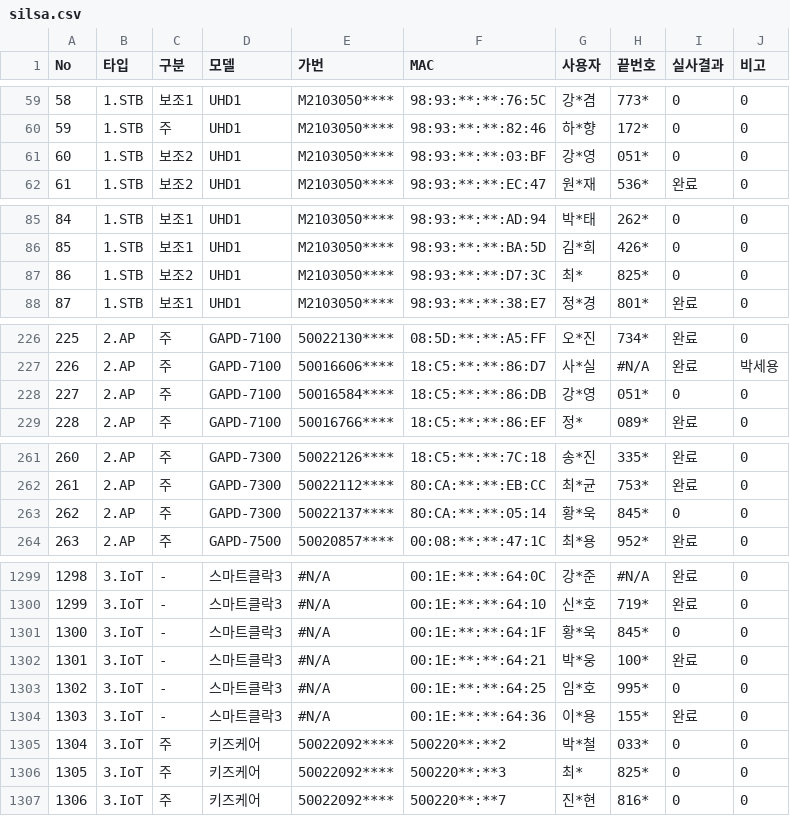
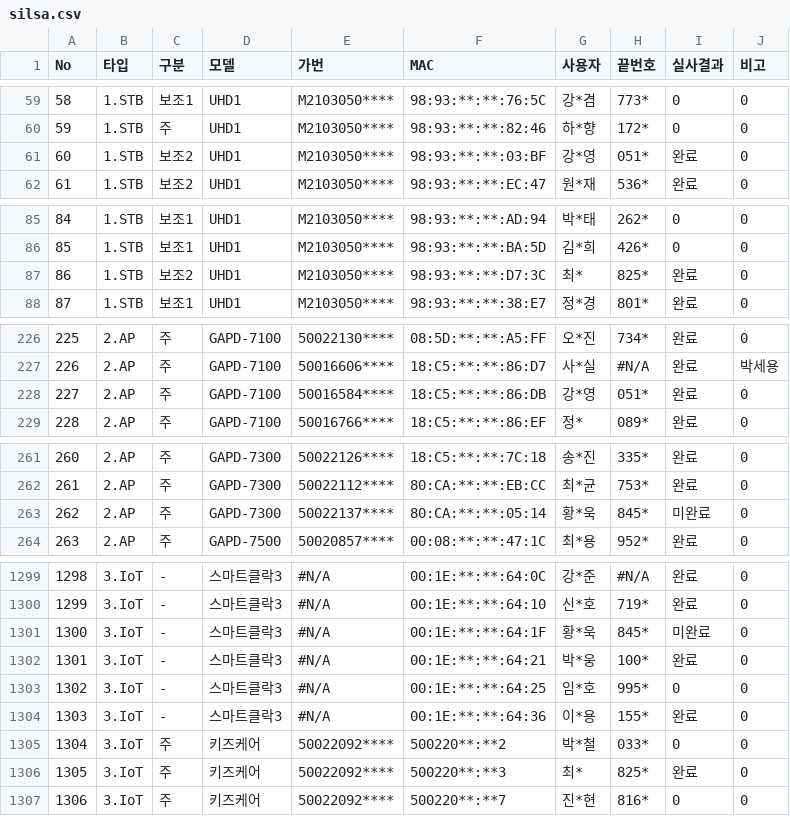
Before and after one commit to LGU-Quality/RealVerification, a CSV file: DD/silsa.csv, drawn as a sheet; only a part is shown, gaps mark what is left out; the diff covers the shown part only.

```diff
--- a/DD/silsa.csv
+++ b/DD/silsa.csv
@@ -60,3 +60,3 @@ No,타입,구분,모델,가번,MAC,사용자,끝번호,실사결과,비고
 59,1.STB,주,UHD1,M2103050****,98:93:**:**:82:46,하*향,172*,0,0
-60,1.STB,보조2,UHD1,M2103050****,98:93:**:**:03:BF,강*영,051*,0,0
+60,1.STB,보조2,UHD1,M2103050****,98:93:**:**:03:BF,강*영,051*,완료,0
 61,1.STB,보조2,UHD1,M2103050****,98:93:**:**:EC:47,원*재,536*,완료,0
@@ -86,3 +86,3 @@ No,타입,구분,모델,가번,MAC,사용자,끝번호,실사결과,비고
 85,1.STB,보조1,UHD1,M2103050****,98:93:**:**:BA:5D,김*희,426*,0,0
-86,1.STB,보조2,UHD1,M2103050****,98:93:**:**:D7:3C,최*,825*,0,0
+86,1.STB,보조2,UHD1,M2103050****,98:93:**:**:D7:3C,최*,825*,완료,0
 87,1.STB,보조1,UHD1,M2103050****,98:93:**:**:38:E7,정*경,801*,완료,0
@@ -227,3 +227,3 @@ No,타입,구분,모델,가번,MAC,사용자,끝번호,실사결과,비고
 226,2.AP,주,GAPD-7100,50016606****,18:C5:**:**:86:D7,사*실,#N/A,완료,박세용
-227,2.AP,주,GAPD-7100,50016584****,18:C5:**:**:86:DB,강*영,051*,0,0
+227,2.AP,주,GAPD-7100,50016584****,18:C5:**:**:86:DB,강*영,051*,완료,0
 228,2.AP,주,GAPD-7100,50016766****,18:C5:**:**:86:EF,정*,089*,완료,0
@@ -262,3 +262,3 @@ No,타입,구분,모델,가번,MAC,사용자,끝번호,실사결과,비고
 261,2.AP,주,GAPD-7300,50022112****,80:CA:**:**:EB:CC,최*균,753*,완료,0
-262,2.AP,주,GAPD-7300,50022137****,80:CA:**:**:05:14,황*욱,845*,0,0
+262,2.AP,주,GAPD-7300,50022137****,80:CA:**:**:05:14,황*욱,845*,미완료,0
 263,2.AP,주,GAPD-7500,50020857****,00:08:**:**:47:1C,최*용,952*,완료,0
@@ -1300,3 +1300,3 @@ No,타입,구분,모델,가번,MAC,사용자,끝번호,실사결과,비고
 1299,3.IoT,-,스마트클락3,#N/A,00:1E:**:**:64:10,신*호,719*,완료,0
-1300,3.IoT,-,스마트클락3,#N/A,00:1E:**:**:64:1F,황*욱,845*,0,0
+1300,3.IoT,-,스마트클락3,#N/A,00:1E:**:**:64:1F,황*욱,845*,미완료,0
 1301,3.IoT,-,스마트클락3,#N/A,00:1E:**:**:64:21,박*웅,100*,완료,0
@@ -1305,3 +1305,3 @@ No,타입,구분,모델,가번,MAC,사용자,끝번호,실사결과,비고
 1304,3.IoT,주,키즈케어,50022092****,500220**:**2,박*철,033*,0,0
-1305,3.IoT,주,키즈케어,50022092****,500220**:**3,최*,825*,0,0
+1305,3.IoT,주,키즈케어,50022092****,500220**:**3,최*,825*,완료,0
 1306,3.IoT,주,키즈케어,50022092****,500220**:**7,진*현,816*,0,0
```
Also changed, not shown: 3 added rows and 50 edited cells elsewhere in this file, 3 other files.
